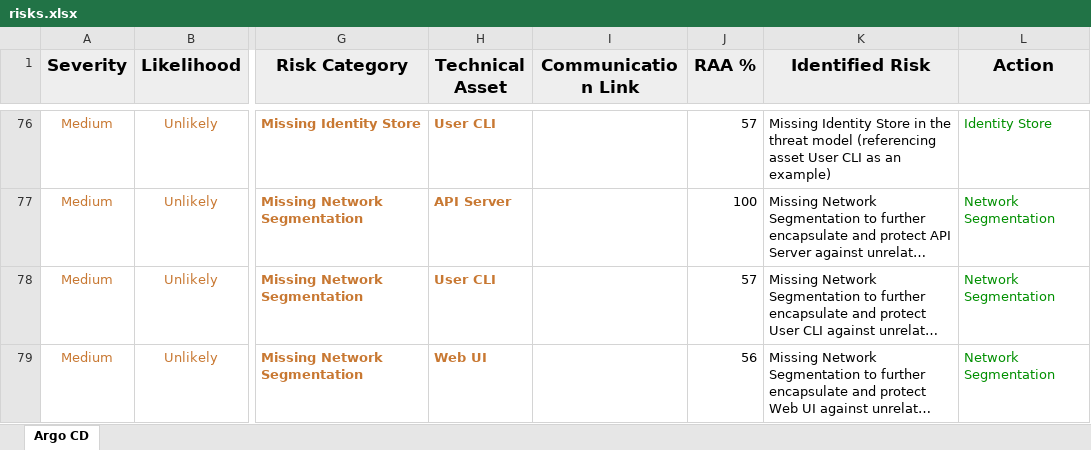
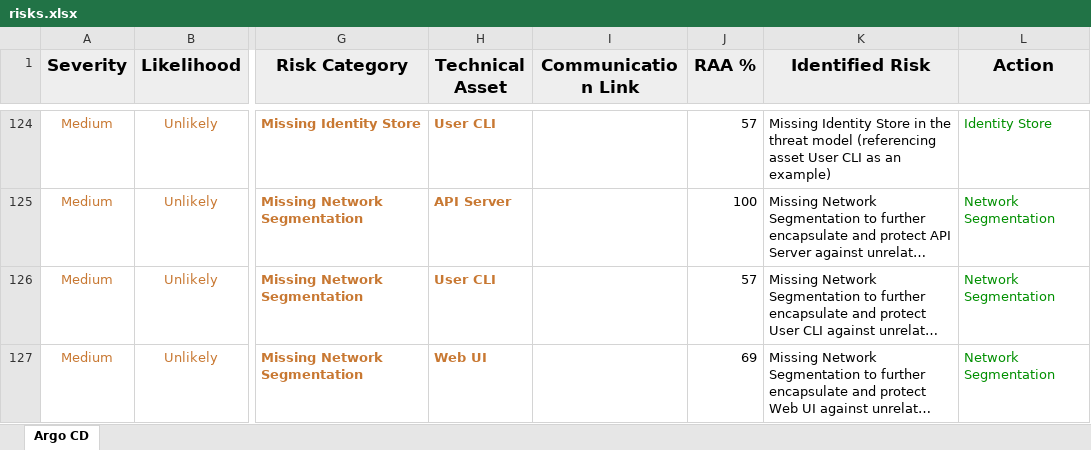
Before and after one commit to crenshaw-dev/argo-threagile, an Excel workbook: risks.xlsx, sheet Argo CD, drawn as a sheet; only a part is shown, gaps mark what is left out; long unchanged cells end in …; values as stored, in another font and other column widths than the file's, no borders; addresses are those after the commit; the diff covers the shown part only; the diff names each change by its address in the sheet, - before the commit and + after, or states it on an @@ line.

```diff
--- a/risks.xlsx (sheet Argo CD)
+++ b/risks.xlsx (sheet Argo CD)
-J127 (RAA %): 56
+J127 (RAA %): 69
```
Also changed, not shown: 50 added rows and 4 edited cells elsewhere in this sheet, tags.xlsx, 7 other files.
